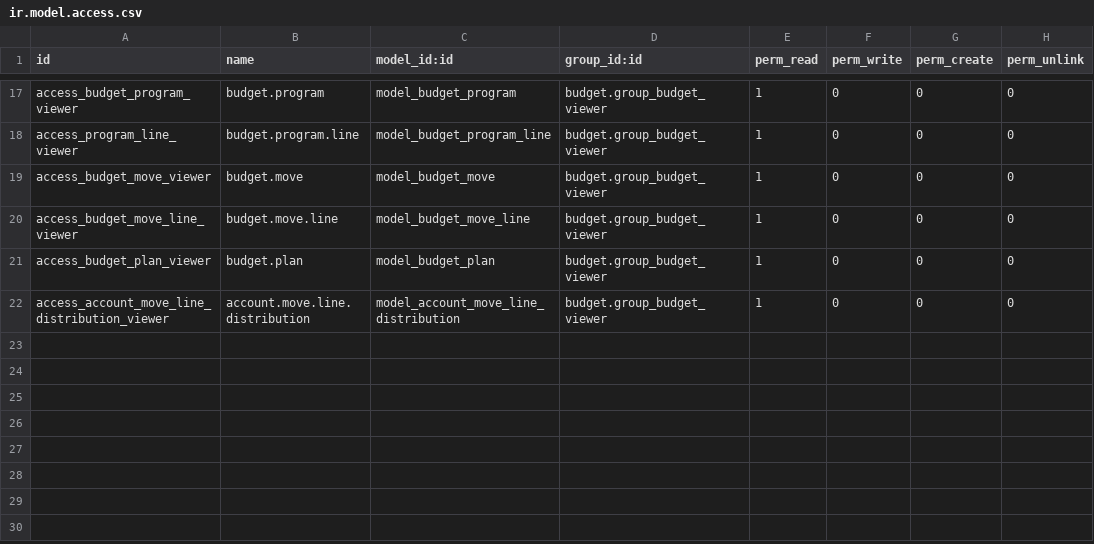
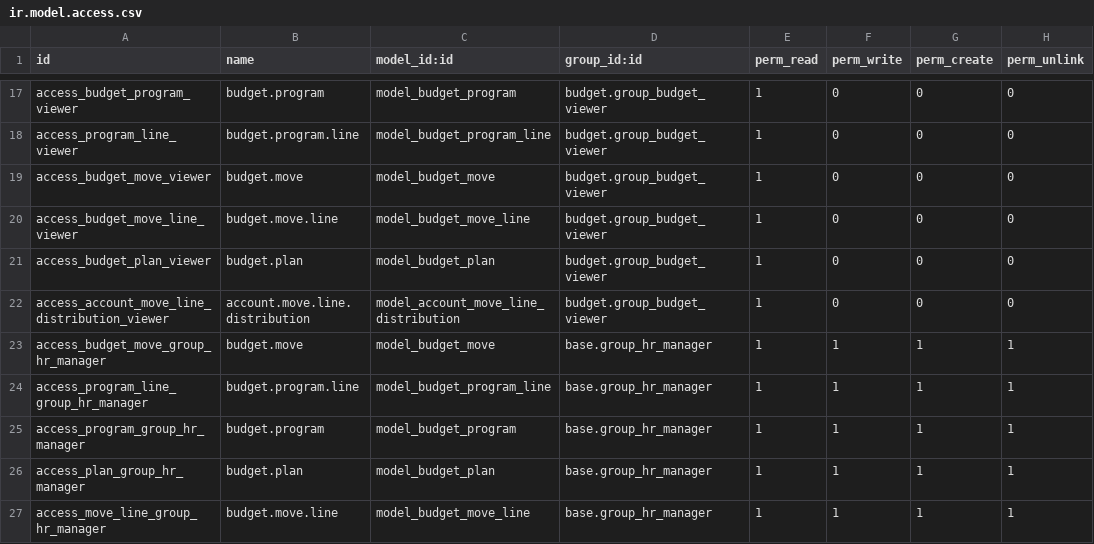
Before and after one commit to Vauxoo/addons-clearcorp, a CSV file: budget/security/ir.model.access.csv, drawn as a sheet; only a part is shown, gaps mark what is left out; the diff names each change by its address in the sheet, - before the commit and + after, or states it on an @@ line.

Commit message:
[ADD] Add some permissions in budget

```diff
--- a/budget/security/ir.model.access.csv
+++ b/budget/security/ir.model.access.csv
+row 23: access_budget_move_group_hr_manager | budget.move | model_budget_move | base.group_hr_manager | 1 | 1 | 1 | 1
+row 24: access_program_line_group_hr_manager | budget.program.line | model_budget_program_line | base.group_hr_manager | 1 | 1 | 1 | 1
+row 25: access_program_group_hr_manager | budget.program | model_budget_program | base.group_hr_manager | 1 | 1 | 1 | 1
+row 26: access_plan_group_hr_manager | budget.plan | model_budget_plan | base.group_hr_manager | 1 | 1 | 1 | 1
+row 27: access_move_line_group_hr_manager | budget.move.line | model_budget_move_line | base.group_hr_manager | 1 | 1 | 1 | 1
```
